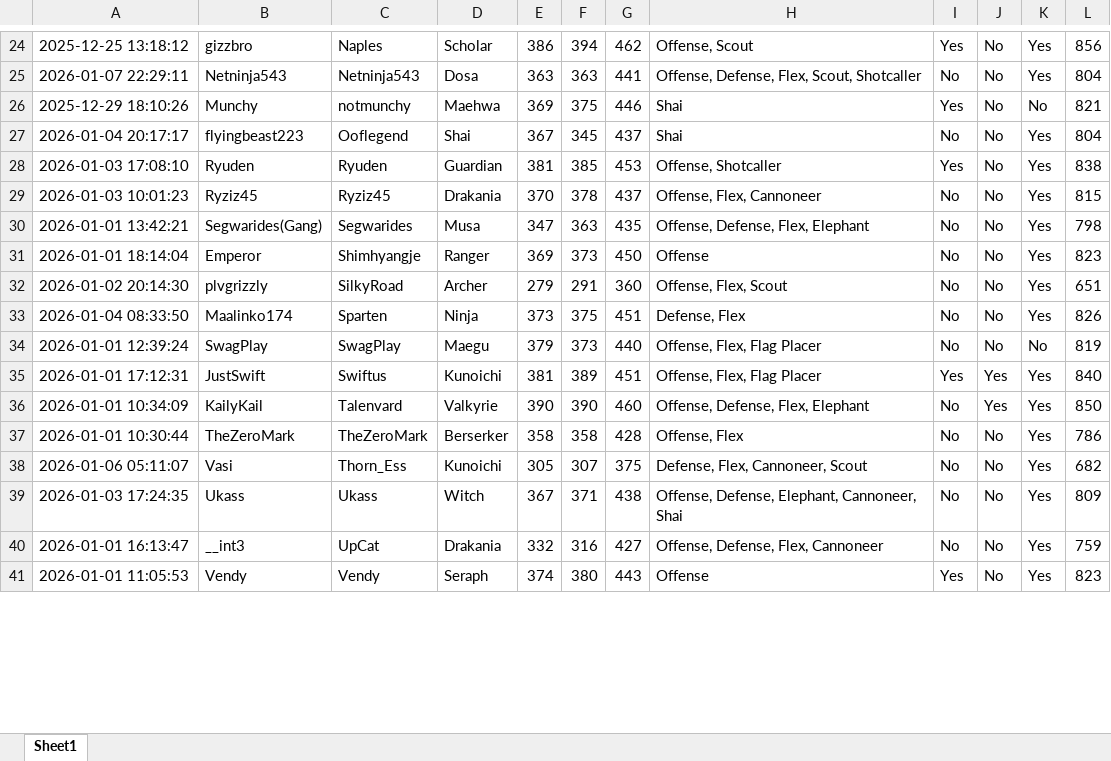
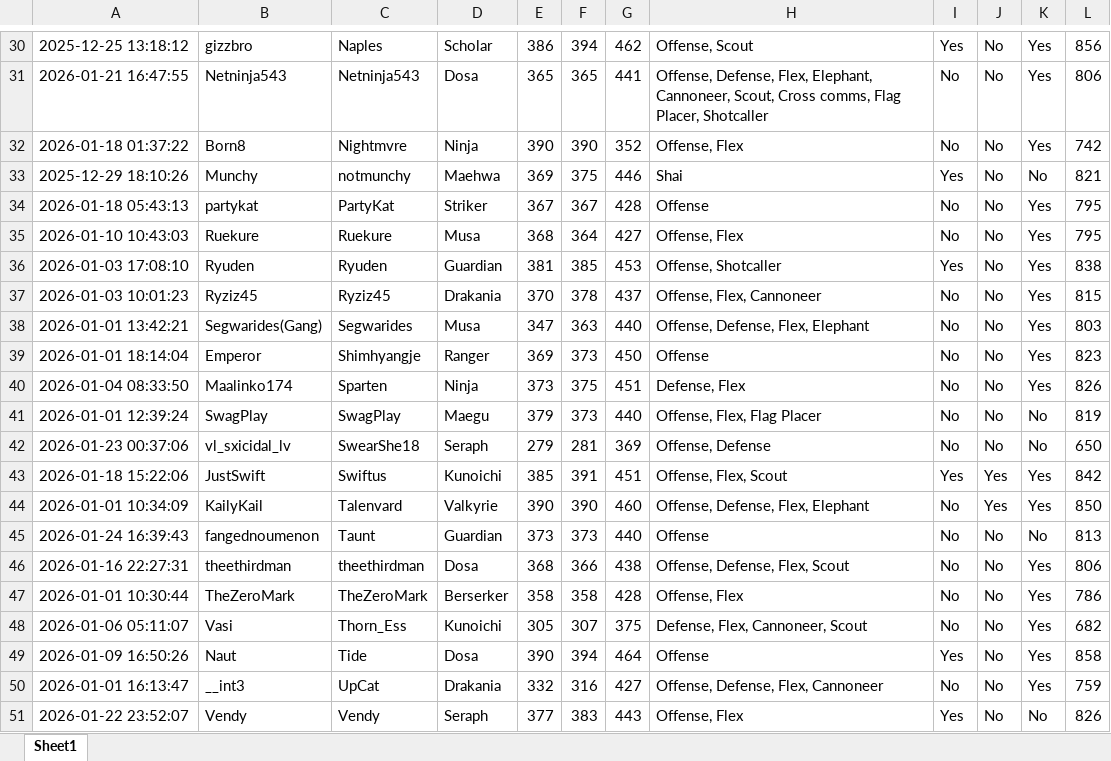
Before and after one commit to vmllo/AngryBot, an Excel workbook: NSguildresponses.xlsx, sheet Sheet1, drawn as a sheet; only a part is shown, gaps mark what is left out; values as stored, in another font and other column widths than the file's, no borders; removed rows and columns are numbered as before the commit, all else as after; the diff covers the shown part only; the diff names each change by its address in the sheet, - before the commit and + after, or states it on an @@ line.

```diff
--- a/NSguildresponses.xlsx (sheet Sheet1)
+++ b/NSguildresponses.xlsx (sheet Sheet1)
-A31: 2026-01-07 22:29:11
+A31: 2026-01-21 16:47:55
-E31: 363
+E31: 365
-F31: 363
+F31: 365
-H31: …Defense, Flex, Scout, Shotcaller
+H31: …Defense, Flex, Elephant, Cannoneer, Scout, Cross comms, Flag Placer, Shotcaller
-L31: 804
+L31: 806
+row 32: 2026-01-18 01:37:22 | Born8 | Nightmvre | Ninja | 390 | 390 | 352 | Offense, Flex | No | No | Yes | 742
-row 27: 2026-01-04 20:17:17 | flyingbeast223 | Ooflegend | Shai | 367 | 345 | 437 | Shai | No | No | Yes | 804
+row 34: 2026-01-18 05:43:13 | partykat | PartyKat | Striker | 367 | 367 | 428 | Offense | No | No | Yes | 795
+row 35: 2026-01-10 10:43:03 | Ruekure | Ruekure | Musa | 368 | 364 | 427 | Offense, Flex | No | No | Yes | 795
-G38: 435
+G38: 440
-L38: 798
+L38: 803
-row 32: 2026-01-02 20:14:30 | plvgrizzly | SilkyRoad | Archer | 279 | 291 | 360 | Offense, Flex, Scout | No | No | Yes | 651
+row 42: 2026-01-23 00:37:06 | vl_sxicidal_lv | SwearShe18 | Seraph | 279 | 281 | 369 | Offense, Defense | No | No | No | 650
-A43: 2026-01-01 17:12:31
+A43: 2026-01-18 15:22:06
-E43: 381
+E43: 385
-F43: 389
+F43: 391
-H43: Offense, Flex, Flag Placer
+H43: Offense, Flex, Scout
-L43: 840
+L43: 842
+row 45: 2026-01-24 16:39:43 | fangednoumenon | Taunt | Guardian | 373 | 373 | 440 | Offense | No | No | No | 813
+row 46: 2026-01-16 22:27:31 | theethirdman | theethirdman | Dosa | 368 | 366 | 438 | Offense, Defense, Flex, Scout | No | No | Yes | 806
-row 39: 2026-01-03 17:24:35 | Ukass | Ukass | Witch | 367 | 371 | 438 | Offense, Defense, Elephant, Cannoneer, Shai | No | No | Yes | 809
+row 49: 2026-01-09 16:50:26 | Naut | Tide | Dosa | 390 | 394 | 464 | Offense | Yes | No | Yes | 858
-A51: 2026-01-01 11:05:53
+A51: 2026-01-22 23:52:07
-E51: 374
+E51: 377
-F51: 380
+F51: 383
-H51: Offense
+H51: Offense, Flex
-K51: Yes
+K51: No
-L51: 823
+L51: 826
```
Also changed, not shown: 13 added rows, 4 removed rows and 70 edited cells elsewhere in this sheet, bdo-resources.xlsx, holy.xlsx, 7 other files.
